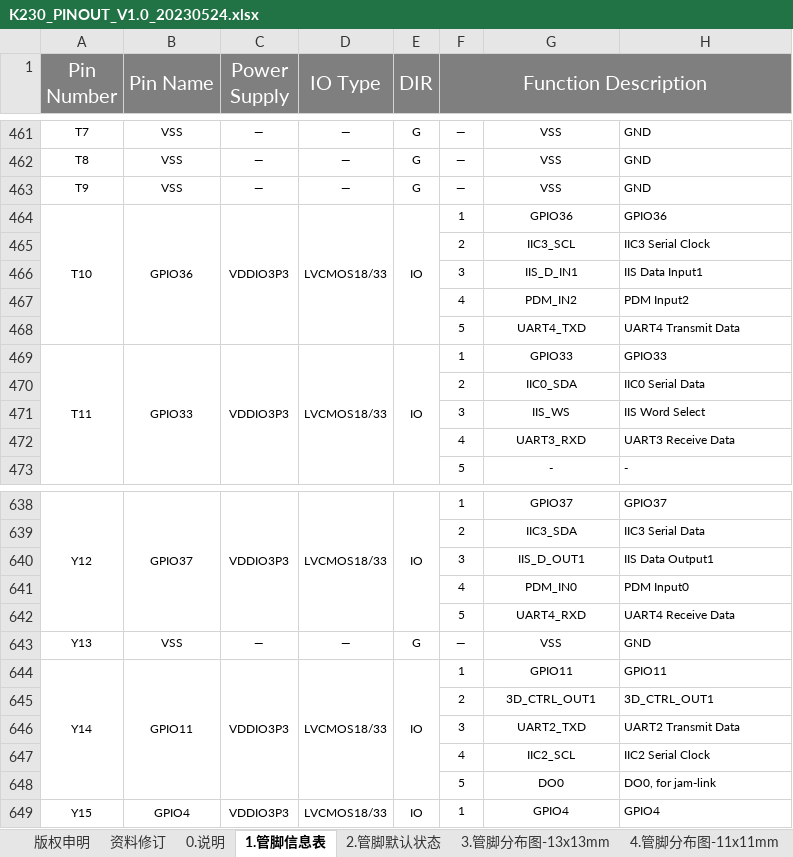
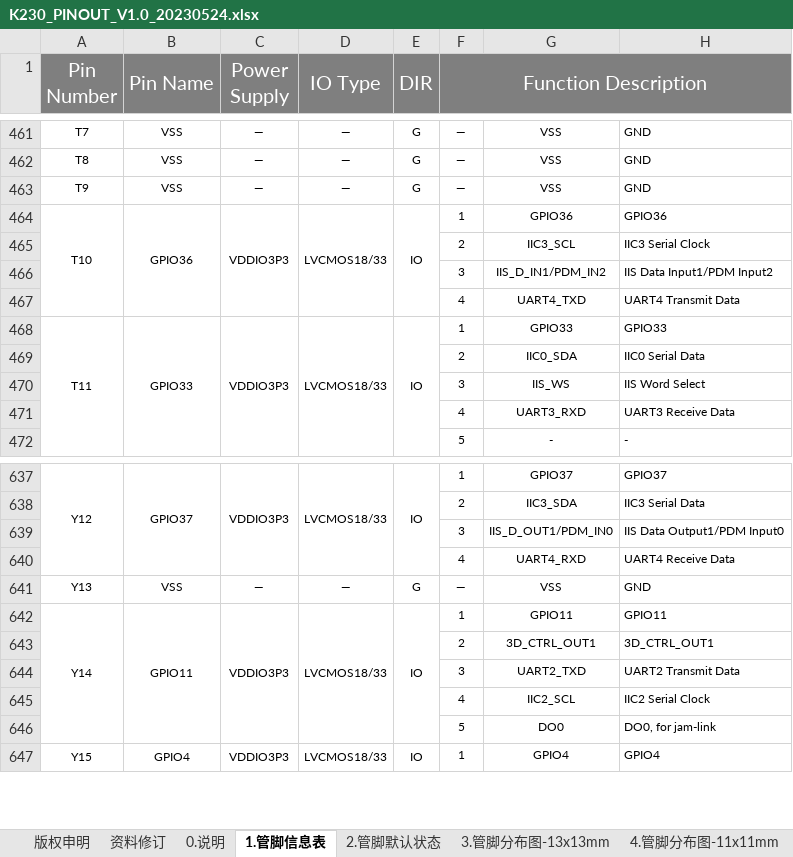
Before and after one commit to kendryte/k230_docs, an Excel workbook: zh/00_hardware/K230_PINOUT_V1.0_20230524.xlsx, sheet 1.管脚信息表, drawn as a sheet; only a part is shown, gaps mark what is left out; values as stored, in another font and other column widths than the file's, no borders; conditional formats not drawn; removed rows and columns are numbered as before the commit, all else as after; the diff names each change by its address in the sheet, - before the commit and + after, or states it on an @@ line.

```diff
--- a/zh/00_hardware/K230_PINOUT_V1.0_20230524.xlsx (sheet 1.管脚信息表)
+++ b/zh/00_hardware/K230_PINOUT_V1.0_20230524.xlsx (sheet 1.管脚信息表)
-G466: IIS_D_IN1
+G466: IIS_D_IN1/PDM_IN2
-H466: IIS Data Input1
+H466: IIS Data Input1/PDM Input2
-row 467:  |  |  |  |  | 4 | PDM_IN2 | PDM Input2
-F467 (Function Description): 5
+F467 (Function Description): 4
-G639: IIS_D_OUT1
+G639: IIS_D_OUT1/PDM_IN0
-H639: IIS Data Output1
+H639: IIS Data Output1/PDM Input0
-row 641:  |  |  |  |  | 4 | PDM_IN0 | PDM Input0
-F640 (Function Description): 5
+F640 (Function Description): 4
```
Also changed, not shown: sheet 资料修订, 37 other files.
